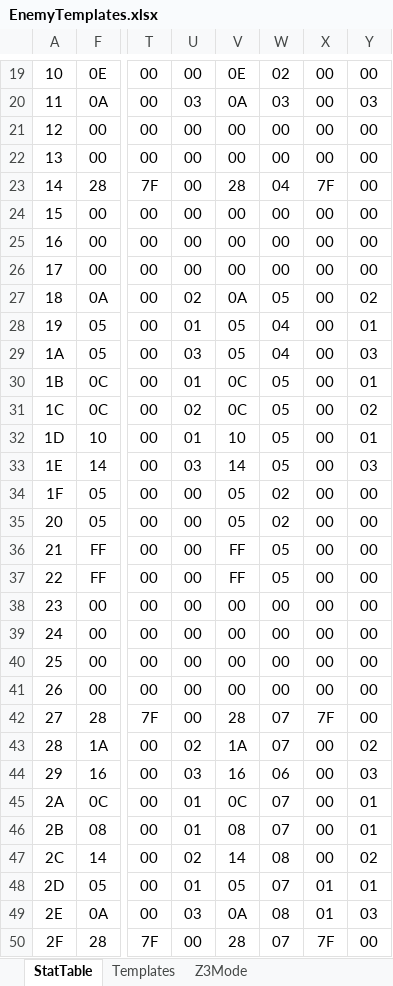
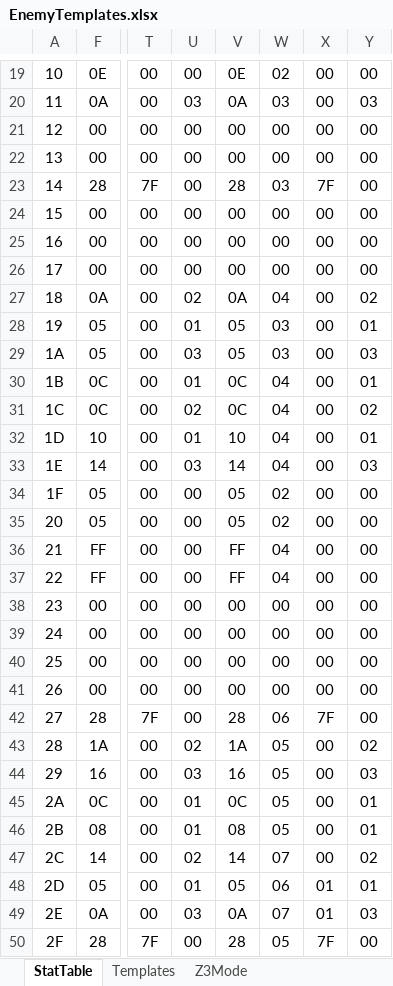
Before and after one commit to DontBaguMe/IoGR, an Excel workbook: data/EnemyTemplates.xlsx, sheet StatTable, drawn as a sheet; only a part is shown, gaps mark what is left out; values as stored, in another font and other column widths than the file's, no borders; the diff covers the shown part only; the diff names each change by its address in the sheet, - before the commit and + after, or states it on an @@ line.

Commit message:
Advanced enemy rebalancing
Also, Neil in Euro bug fix

```diff
--- a/data/EnemyTemplates.xlsx (sheet StatTable)
+++ b/data/EnemyTemplates.xlsx (sheet StatTable)
-W23: 04
+W23: 03
-W27: 05
+W27: 04
-W28:W29: 04
+W28:W29: 03
-W30:W33: 05
+W30:W33: 04
-W36:W37: 05
+W36:W37: 04
-W42: 07
+W42: 06
-W43: 07
+W43: 05
-W44: 06
+W44: 05
-W45:W46: 07
+W45:W46: 05
-W47: 08
+W47: 07
-W48: 07
+W48: 06
-W49: 08
+W49: 07
-W50: 07
+W50: 05
```
Also changed, not shown: 56 edited cells elsewhere in this sheet, formulas that keep their value, 2 other files.
